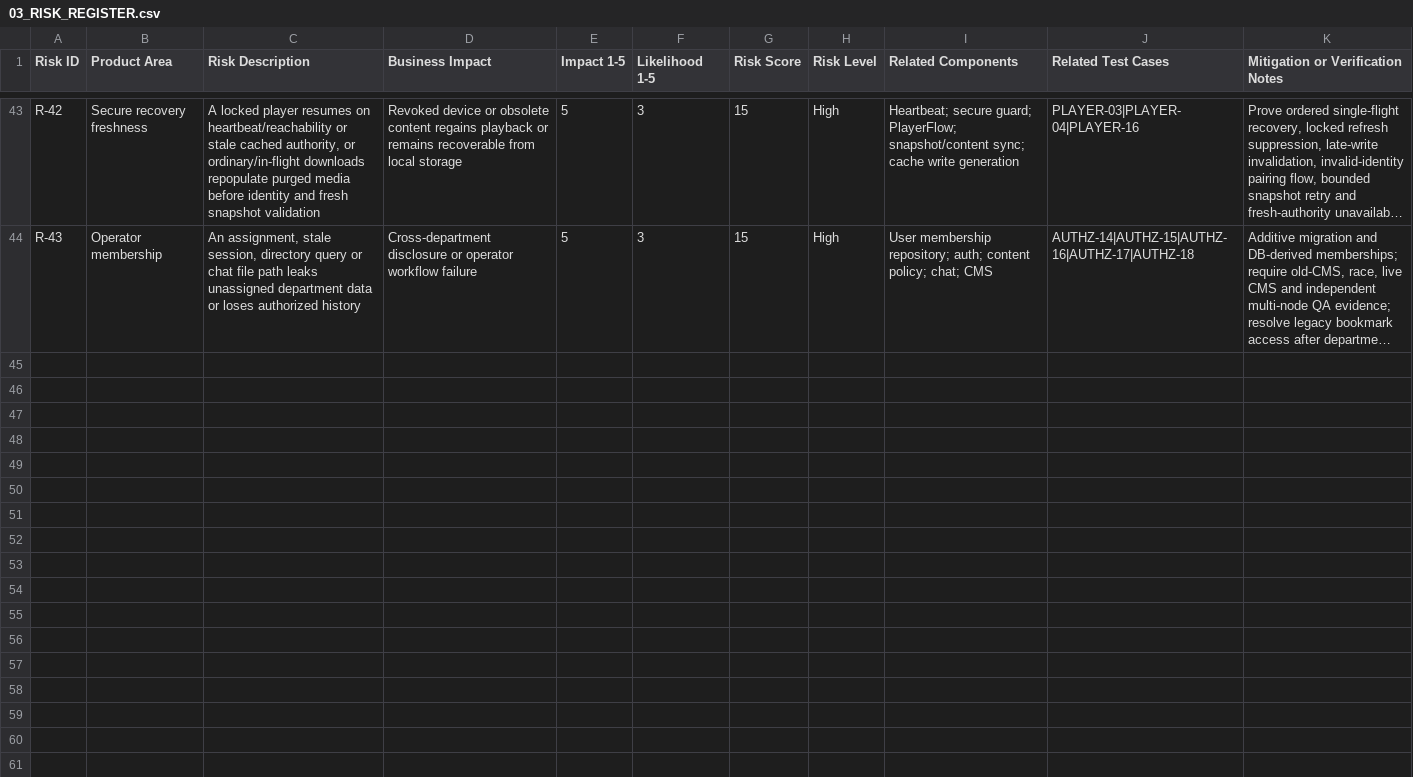
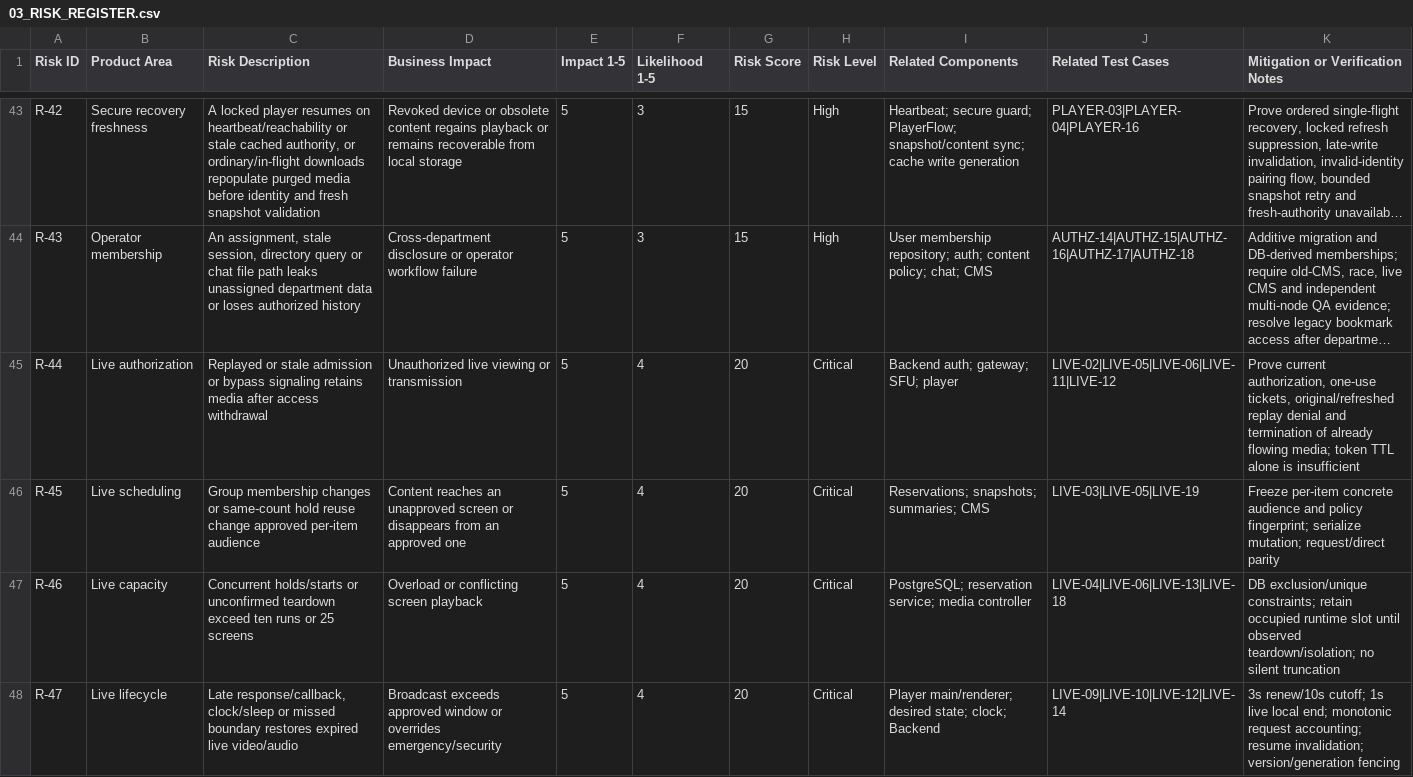
Before and after one commit to anuragkmr45/DARSHAN-SIGNAGE, a CSV file: qa-artifacts/03_RISK_REGISTER.csv, drawn as a sheet; only a part is shown, gaps mark what is left out; long unchanged cells end in …; the diff covers the shown part only; the diff names each change by its address in the sheet, - before the commit and + after, or states it on an @@ line.

Commit message:
docs(live): define scheduled broadcast contract and QA gates
Record live events as a source in the existing DARSHAN player, with frozen audiences, approved fallbacks, six initial VM roles and bounded authority.

Add LIVE-01 through LIVE-20, risk and requirement traceability, isolated baseline fixtures, and an in-progress evidence ledger. Preserve all human QA statuses and keep unmeasured platform, media enforcement and capacity gates open.

```diff
--- a/qa-artifacts/03_RISK_REGISTER.csv
+++ b/qa-artifacts/03_RISK_REGISTER.csv
+row 45: R-44 | Live authorization | Replayed or stale admission or bypass signaling retains media after access withdrawal | Unauthorized live viewing or transmission | 5 | 4 | 20 | Critical | Backend auth; gateway; SFU; player | LIVE-02|LIVE-05|LIVE-06|LIVE-11|LIVE-12 | Prove current authorization, one-use tickets, original/refreshed replay denial and termination of already flowing media; token TTL alone is insufficient
+row 46: R-45 | Live scheduling | Group membership changes or same-count hold reuse change approved per-item audience | Content reaches an unapproved screen or disappears from an approved one | 5 | 4 | 20 | Critical | Reservations; snapshots; summaries; CMS | LIVE-03|LIVE-05|LIVE-19 | Freeze per-item concrete audience and policy fingerprint; serialize mutation; request/direct parity
+row 47: R-46 | Live capacity | Concurrent holds/starts or unconfirmed teardown exceed ten runs or 25 screens | Overload or conflicting screen playback | 5 | 4 | 20 | Critical | PostgreSQL; reservation service; media controller | LIVE-04|LIVE-06|LIVE-13|LIVE-18 | DB exclusion/unique constraints; retain occupied runtime slot until observed teardown/isolation; no silent truncation
+row 48: R-47 | Live lifecycle | Late response/callback, clock/sleep or missed boundary restores expired live video/audio | Broadcast exceeds approved window or overrides emergency/security | 5 | 4 | 20 | Critical | Player main/renderer; desired state; clock; Backend | LIVE-09|LIVE-10|LIVE-12|LIVE-14 | 3s renew/10s cutoff; 1s live local end; monotonic request accounting; resume invalidation; version/generation fencing
```
Also changed, not shown: 4 added rows elsewhere in this file, 18 other files.
